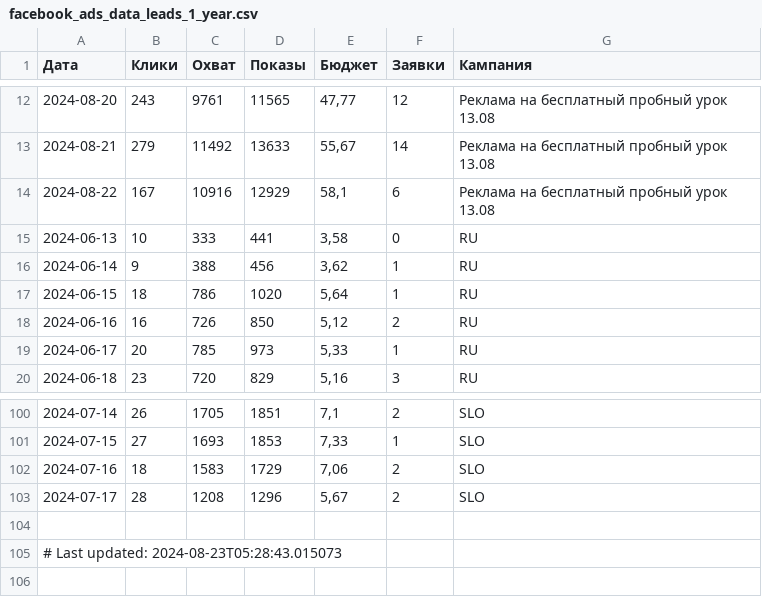
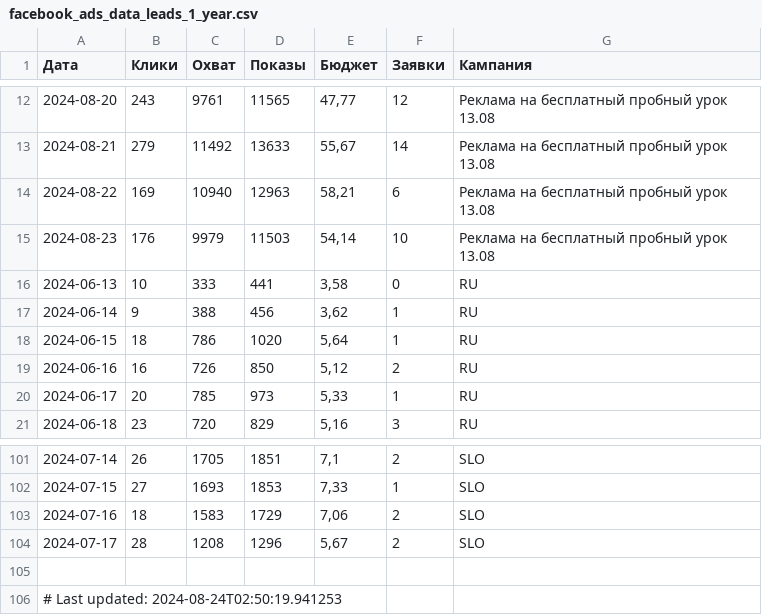
Before and after one commit to user1177-ux/KO_target_meta_data, a CSV file: facebook_ads_data_leads_1_year.csv, drawn as a sheet; only a part is shown, gaps mark what is left out.

```diff
--- a/facebook_ads_data_leads_1_year.csv
+++ b/facebook_ads_data_leads_1_year.csv
@@ -13,3 +13,4 @@
 2024-08-21,279,11492,13633,"55,67",14,Реклама на бесплатный пробный урок 13.08
-2024-08-22,167,10916,12929,"58,1",6,Реклама на бесплатный пробный урок 13.08
+2024-08-22,169,10940,12963,"58,21",6,Реклама на бесплатный пробный урок 13.08
+2024-08-23,176,9979,11503,"54,14",10,Реклама на бесплатный пробный урок 13.08
 2024-06-13,10,333,441,"3,58",0,RU
@@ -104,2 +105,2 @@
 
-# Last updated: 2024-08-23T05:28:43.015073
+# Last updated: 2024-08-24T02:50:19.941253
```
Also changed, not shown: facebook_ads_data_leads_7_days.csv.
